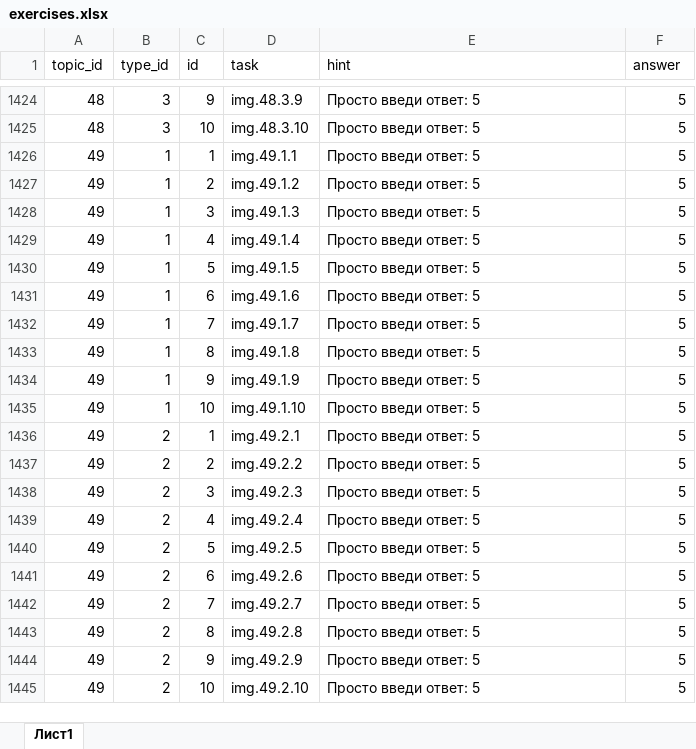
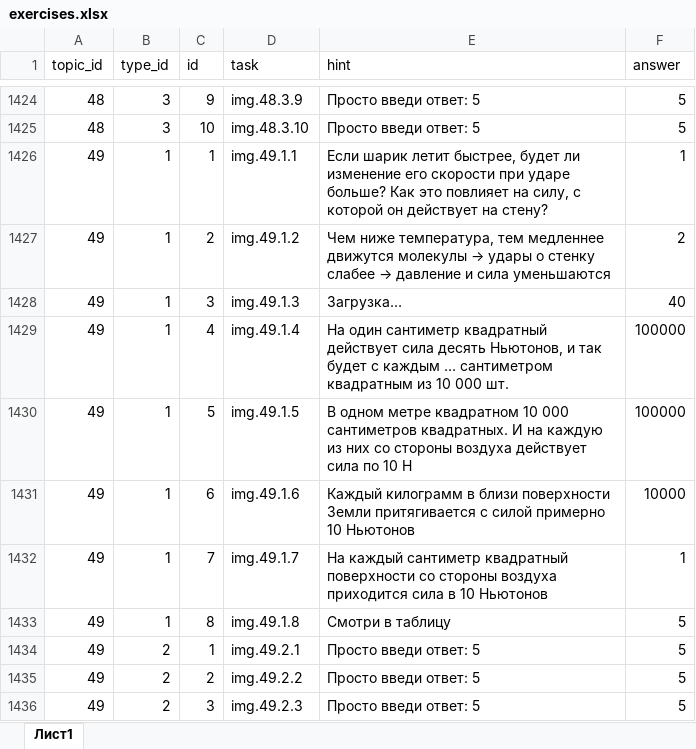
Before and after one commit to liteobsidian/physics, an Excel workbook: src/sources/exercises.xlsx, sheet Лист1, drawn as a sheet; only a part is shown, gaps mark what is left out; the shorter side is filled out with more unchanged rows; values as stored, in another font and other column widths than the file's, no borders; the diff names each change by its address in the sheet, - before the commit and + after, or states it on an @@ line.

```diff
--- a/src/sources/exercises.xlsx (sheet Лист1)
+++ b/src/sources/exercises.xlsx (sheet Лист1)
-E1426 (hint): Просто введи ответ: 5
+E1426 (hint): Если шарик летит быстрее, будет ли изменение его скорости при ударе больше? Как это повлияет на силу, с которой он действует на стену?
-F1426 (answer): 5
+F1426 (answer): 1
@@ E1427 (hint): Просто введи ответ: 5 → Чем ниже температура, тем медленнее движутся молекулы → удары о стенку слабее → давление и сила уменьшаются @@
-F1427 (answer): 5
+F1427 (answer): 2
-E1428 (hint): Просто введи ответ: 5
+E1428 (hint): Загрузка…
-F1428 (answer): 5
+F1428 (answer): 40
-E1429 (hint): Просто введи ответ: 5
+E1429 (hint): На один сантиметр квадратный действует сила десять Ньютонов, и так будет с каждым … сантиметром квадратным из 10 000 шт.
-F1429:F1430 (answer): 5
+F1429:F1430 (answer): 100000
-E1430 (hint): Просто введи ответ: 5
+E1430 (hint): В одном метре квадратном 10 000 сантиметров квадратных. И на каждую из них со стороны воздуха действует сила по 10 Н
-E1431 (hint): Просто введи ответ: 5
+E1431 (hint): Каждый килограмм в близи поверхности Земли притягивается с силой примерно 10 Ньютонов
-F1431 (answer): 5
+F1431 (answer): 10000
-E1432 (hint): Просто введи ответ: 5
+E1432 (hint): На каждый сантиметр квадратный поверхности со стороны воздуха приходится сила в 10 Ньютонов
-F1432 (answer): 5
+F1432 (answer): 1
-E1433 (hint): Просто введи ответ: 5
+E1433 (hint): Смотри в таблицу
-row 1434: 49 | 1 | 9 | img.49.1.9 | Просто введи ответ: 5 | 5
-row 1435: 49 | 1 | 10 | img.49.1.10 | Просто введи ответ: 5 | 5
```
Also changed, not shown: 9 other files.
